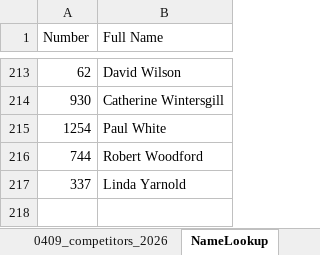
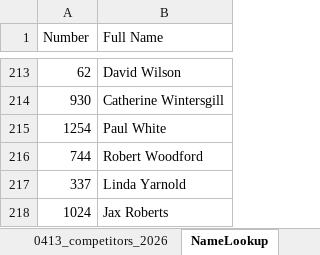
Before and after one commit to WellandValleyCC/WellandValleyCC.github.io, an Excel workbook: data/ClubEvents_2026.xlsx, sheet NameLookup, drawn as a sheet; only a part is shown, gaps mark what is left out; values as stored, in another font and other column widths than the file's, no borders; the diff names each change by its address in the sheet, - before the commit and + after, or states it on an @@ line.

```diff
--- a/data/ClubEvents_2026.xlsx (sheet NameLookup)
+++ b/data/ClubEvents_2026.xlsx (sheet NameLookup)
+sheet tab: 0413_competitors_2026
+row 218: 1024 | Jax Roberts
```
Also changed, not shown: sheet Competitors, sheet Event_04.
